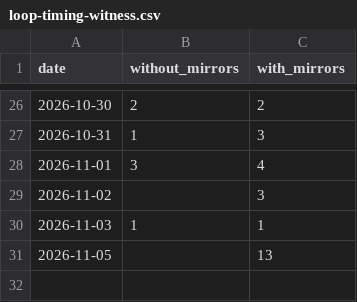
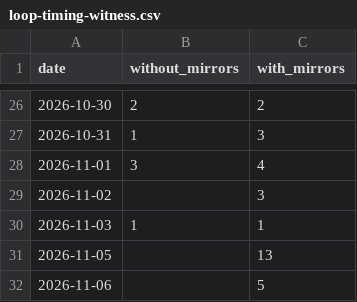
Before and after one commit to anulum/loop-timing-witness, a CSV file: downloads/loop-timing-witness.csv, drawn as a sheet; only a part is shown, gaps mark what is left out; the diff names each change by its address in the sheet, - before the commit and + after, or states it on an @@ line.

```diff
--- a/downloads/loop-timing-witness.csv
+++ b/downloads/loop-timing-witness.csv
+row 32: 2026-11-06 |  | 5
```
